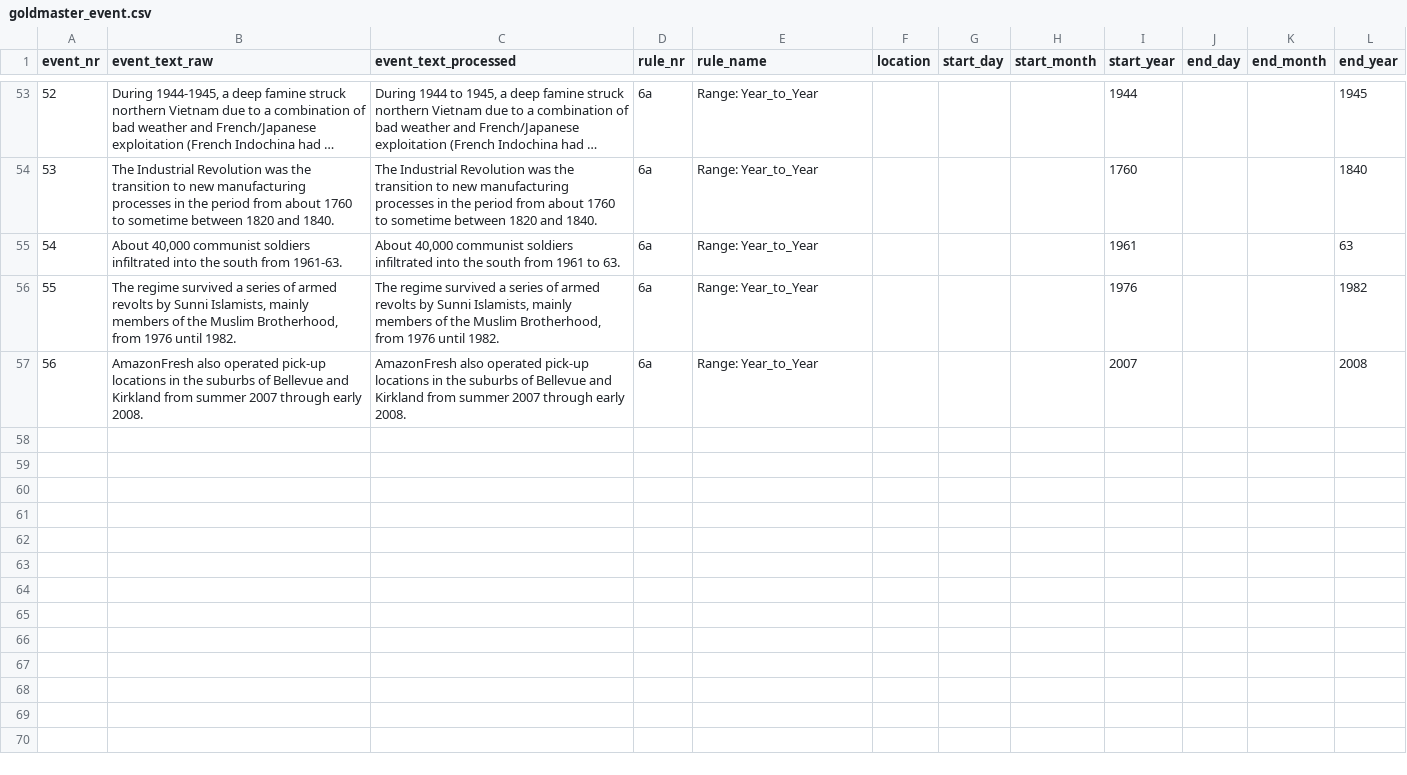
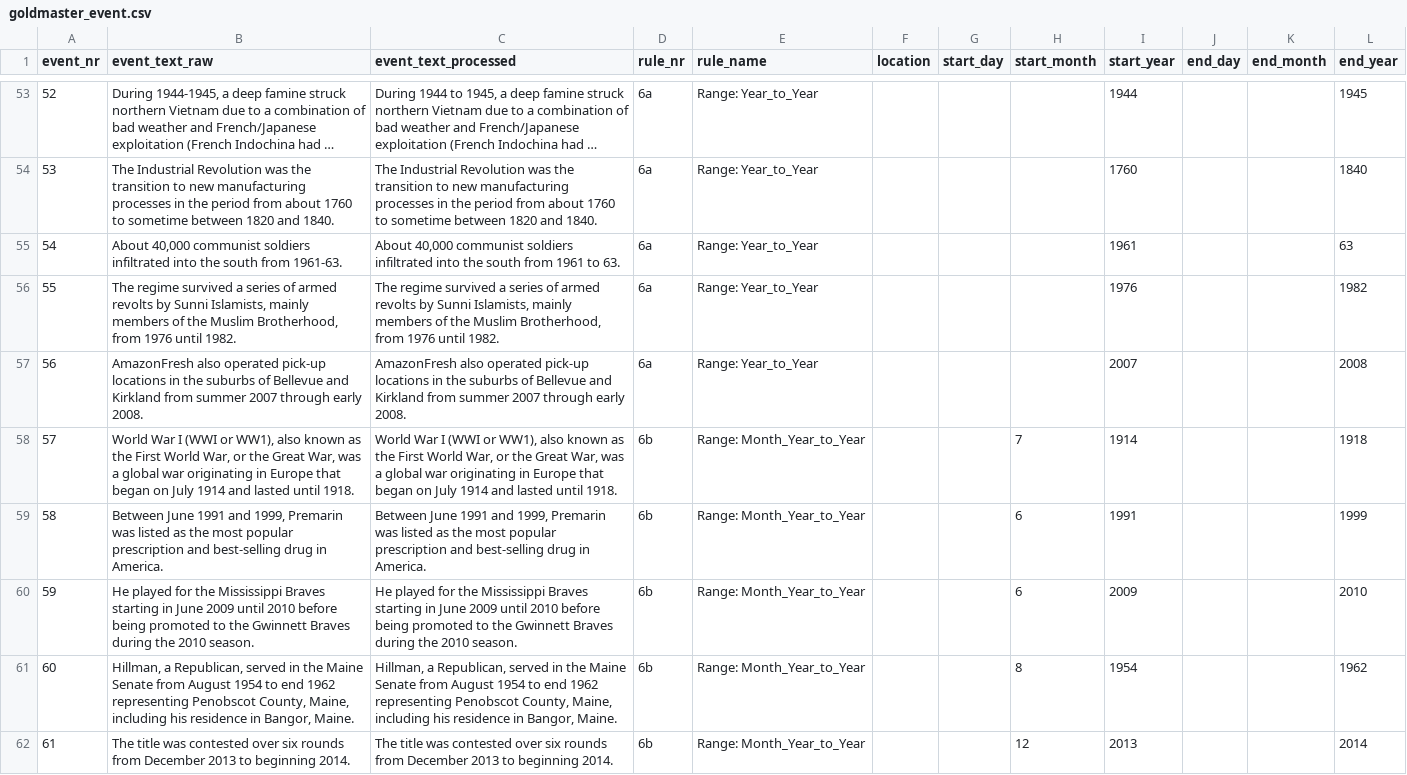
Before and after one commit to EventMiner/EventMiner, a CSV file: csv/goldmaster_event.csv, drawn as a sheet; only a part is shown, gaps mark what is left out; long unchanged cells end in …; the diff names each change by its address in the sheet, - before the commit and + after, or states it on an @@ line.

```diff
--- a/csv/goldmaster_event.csv
+++ b/csv/goldmaster_event.csv
+row 58: 57 | World War I (WWI or WW1), also known as the First World War, or the Great War, was a global war originating in Europe that began on July 1914 and lasted until 1918. | World War I (WWI or WW1), also known as the First World War, or the Great War, was a global war originating in Europe that began on July 1914 and lasted until 1918. | 6b | Range: Month_Year_to_Year |  |  | 7 | 1914 |  |  | 1918
+row 59: 58 | Between June 1991 and 1999, Premarin was listed as the most popular prescription and best-selling drug in America. | Between June 1991 and 1999, Premarin was listed as the most popular prescription and best-selling drug in America. | 6b | Range: Month_Year_to_Year |  |  | 6 | 1991 |  |  | 1999
+row 60: 59 | He played for the Mississippi Braves starting in June 2009 until 2010 before being promoted to the Gwinnett Braves during the 2010 season. | He played for the Mississippi Braves starting in June 2009 until 2010 before being promoted to the Gwinnett Braves during the 2010 season. | 6b | Range: Month_Year_to_Year |  |  | 6 | 2009 |  |  | 2010
+row 61: 60 | Hillman, a Republican, served in the Maine Senate from August 1954 to end 1962 representing Penobscot County, Maine, including his residence in Bangor, Maine. | Hillman, a Republican, served in the Maine Senate from August 1954 to end 1962 representing Penobscot County, Maine, including his residence in Bangor, Maine. | 6b | Range: Month_Year_to_Year |  |  | 8 | 1954 |  |  | 1962
+row 62: 61 | The title was contested over six rounds from December 2013 to beginning 2014. | The title was contested over six rounds from December 2013 to beginning 2014. | 6b | Range: Month_Year_to_Year |  |  | 12 | 2013 |  |  | 2014
```
Also changed, not shown: 3 other files.
